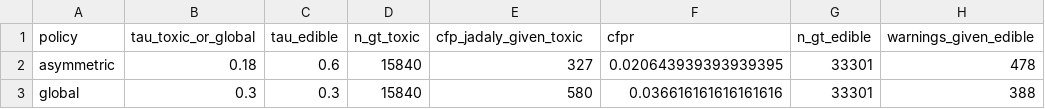
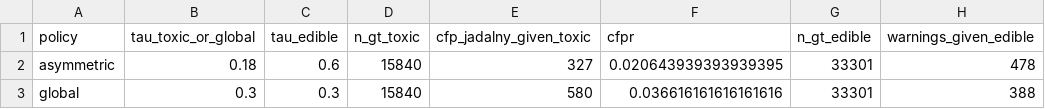
Before and after one commit to horobetk/mushroom-detection, a CSV file: docs/thesis_results/safety_cfpr_comparison.csv, drawn as a sheet; only a part is shown; the diff names each change by its address in the sheet, - before the commit and + after, or states it on an @@ line.

Commit message:
refactor(scripts): shorten comments, drop unused code and align ablation summary with thesis

```diff
--- a/docs/thesis_results/safety_cfpr_comparison.csv
+++ b/docs/thesis_results/safety_cfpr_comparison.csv
-E1: cfp_jadaly_given_toxic
+E1: cfp_jadalny_given_toxic
```
Also changed, not shown: 26 other files.
